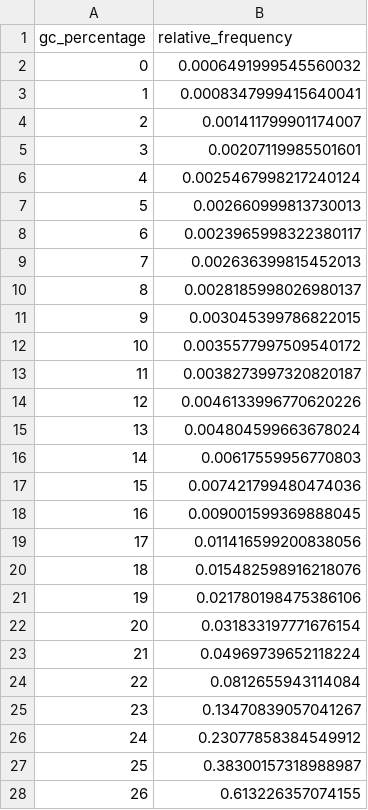
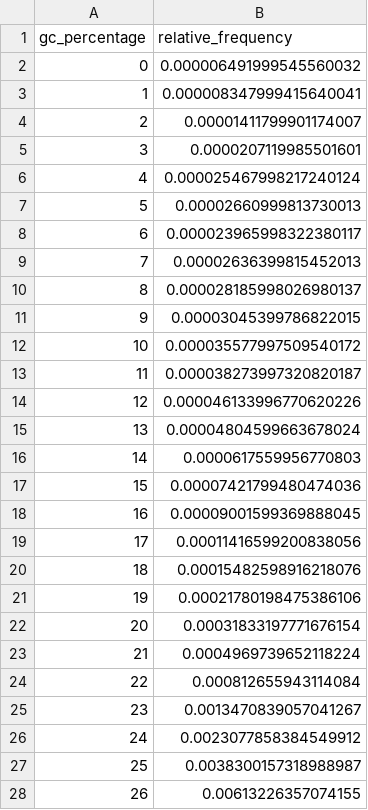
Before and after one commit to BGSpiegl/GCparagon, a TSV file: src/GCparagon-AccessoryFiles/hg19_reference_GC_content_distribution.tsv, drawn as a sheet; only a part is shown; the diff covers the shown part only.

Commit message:
hg19_reference_GC_content_distribution.tsv: now has the same sum as hg38 FGCD file

```diff
--- a/src/GCparagon-AccessoryFiles/hg19_reference_GC_content_distribution.tsv
+++ b/src/GCparagon-AccessoryFiles/hg19_reference_GC_content_distribution.tsv
@@ -1,28 +1,28 @@
 gc_percentage	relative_frequency
-0	0.0006491999545560032
-1	0.0008347999415640041
-2	0.001411799901174007
-3	0.00207119985501601
-4	0.0025467998217240124
-5	0.002660999813730013
-6	0.0023965998322380117
-7	0.002636399815452013
-8	0.0028185998026980137
-9	0.003045399786822015
-10	0.0035577997509540172
-11	0.0038273997320820187
-12	0.0046133996770620226
-13	0.004804599663678024
-14	0.00617559956770803
-15	0.007421799480474036
-16	0.009001599369888045
-17	0.011416599200838056
-18	0.015482598916218076
-19	0.021780198475386106
-20	0.031833197771676154
-21	0.04969739652118224
-22	0.0812655943114084
-23	0.13470839057041267
-24	0.23077858384549912
-25	0.38300157318988987
-26	0.613226357074155
+0	0.000006491999545560032
+1	0.000008347999415640041
+2	0.00001411799901174007
+3	0.0000207119985501601
+4	0.000025467998217240124
+5	0.00002660999813730013
+6	0.000023965998322380117
+7	0.00002636399815452013
+8	0.000028185998026980137
+9	0.00003045399786822015
+10	0.000035577997509540172
+11	0.000038273997320820187
+12	0.000046133996770620226
+13	0.00004804599663678024
+14	0.0000617559956770803
+15	0.00007421799480474036
+16	0.00009001599369888045
+17	0.00011416599200838056
+18	0.00015482598916218076
+19	0.00021780198475386106
+20	0.00031833197771676154
+21	0.0004969739652118224
+22	0.000812655943114084
+23	0.0013470839057041267
+24	0.0023077858384549912
+25	0.0038300157318988987
+26	0.00613226357074155
```
Also changed, not shown: 74 edited cells elsewhere in this file, 1 other file.
